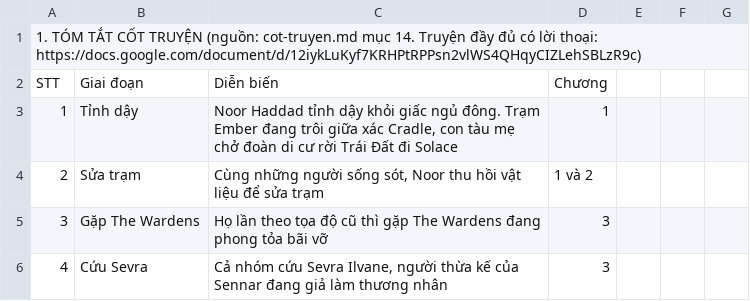
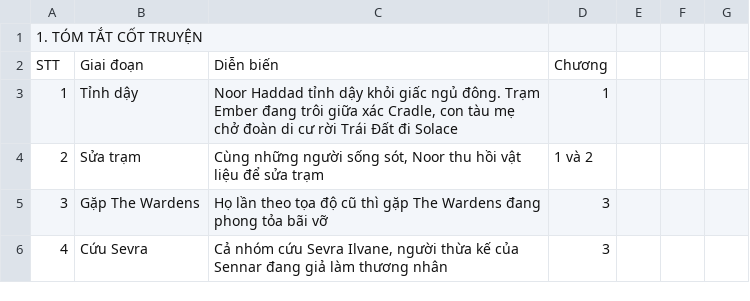
Before and after one commit to huycv18/DATN-SP27, a TSV file: projects/game-moi/gdd/sheet/GAME STORY.tsv, drawn as a sheet; only a part is shown.

Commit message:
GAME STORY A2: trả lại chữ Lead sửa tay trên Sheet chính (bỏ nguồn và link), kéo về TSV

```diff
--- a/projects/game-moi/gdd/sheet/GAME STORY.tsv
+++ b/projects/game-moi/gdd/sheet/GAME STORY.tsv
@@ -1,2 +1,2 @@
-1. TÓM TẮT CỐT TRUYỆN (nguồn: cot-truyen.md mục 14. Truyện đầy đủ có lời thoại: https://docs.google.com/document/d/12iykLuKyf7KRHPtRPPsn2vlWS4QHqyCIZLehSBLzR9c)						
+1. TÓM TẮT CỐT TRUYỆN						
 STT	Giai đoạn	Diễn biến	Chương			
```
